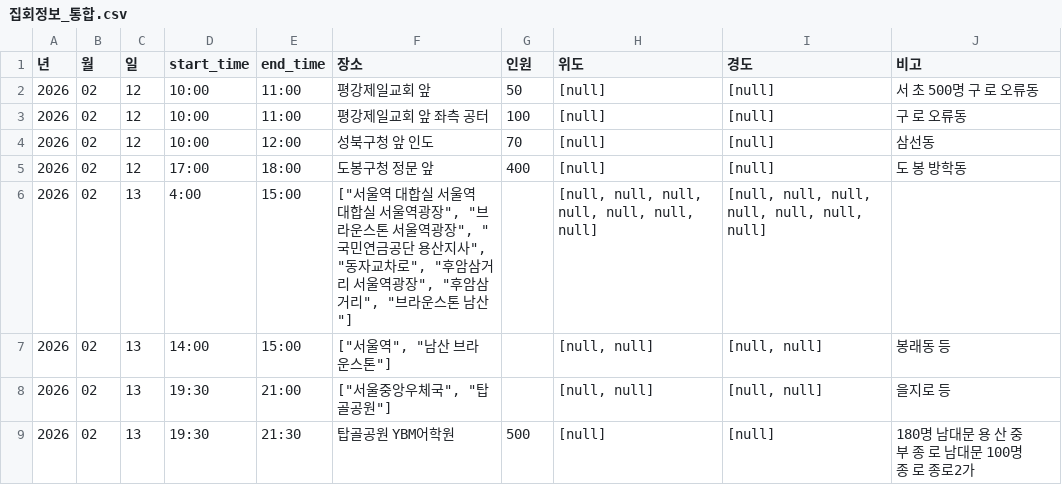
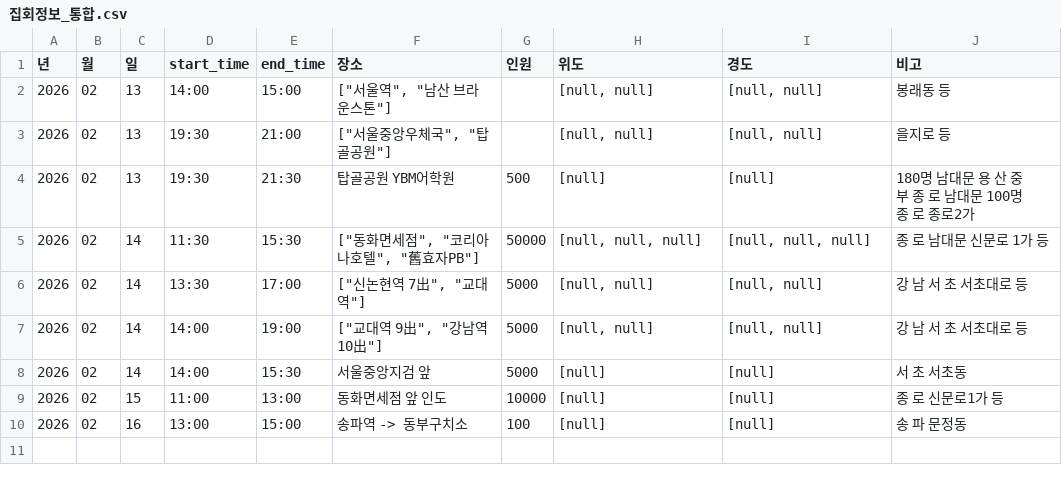
Before and after one commit to MinhaKim02/protest-crawling-database, a CSV file: data/집회정보_통합.csv, drawn as a sheet; removed rows and columns are numbered as before the commit, all else as after; the diff names each change by its address in the sheet, - before the commit and + after, or states it on an @@ line.

```diff
--- a/data/집회정보_통합.csv
+++ b/data/집회정보_통합.csv
-row 2: 2026 | 02 | 12 | 10:00 | 11:00 | 평강제일교회 앞 | 50 | [null] | [null] | 서 초 500명 구 로 오류동
-row 3: 2026 | 02 | 12 | 10:00 | 11:00 | 평강제일교회 앞 좌측 공터 | 100 | [null] | [null] | 구 로 오류동
-row 4: 2026 | 02 | 12 | 10:00 | 12:00 | 성북구청 앞 인도 | 70 | [null] | [null] | 삼선동
-row 5: 2026 | 02 | 12 | 17:00 | 18:00 | 도봉구청 정문 앞 | 400 | [null] | [null] | 도 봉 방학동
-row 6: 2026 | 02 | 13 | 4:00 | 15:00 | ["서울역 대합실 서울역 대합실 서울역광장", "브라운스톤 서울역광장", "국민연금공단 용산지사", "동자교차로", "후암삼거리 서울역광장", "후암삼거리", "브라운스톤 남산"] |  | [null, null, null, null, null, null, null] | [null, null, null, null, null, null, null]
+row 5: 2026 | 02 | 14 | 11:30 | 15:30 | ["동화면세점", "코리아나호텔", "舊효자PB"] | 50000 | [null, null, null] | [null, null, null] | 종 로 남대문 신문로 1가 등
+row 6: 2026 | 02 | 14 | 13:30 | 17:00 | ["신논현역 7出", "교대역"] | 5000 | [null, null] | [null, null] | 강 남 서 초 서초대로 등
+row 7: 2026 | 02 | 14 | 14:00 | 19:00 | ["교대역 9出", "강남역 10出"] | 5000 | [null, null] | [null, null] | 강 남 서 초 서초대로 등
+row 8: 2026 | 02 | 14 | 14:00 | 15:30 | 서울중앙지검 앞 | 5000 | [null] | [null] | 서 초 서초동
+row 9: 2026 | 02 | 15 | 11:00 | 13:00 | 동화면세점 앞 인도 | 10000 | [null] | [null] | 종 로 신문로1가 등
+row 10: 2026 | 02 | 16 | 13:00 | 15:00 | 송파역 -> 동부구치소 | 100 | [null] | [null] | 송 파 문정동
```
Also changed, not shown: data/집회정보_통합_종로.csv.
